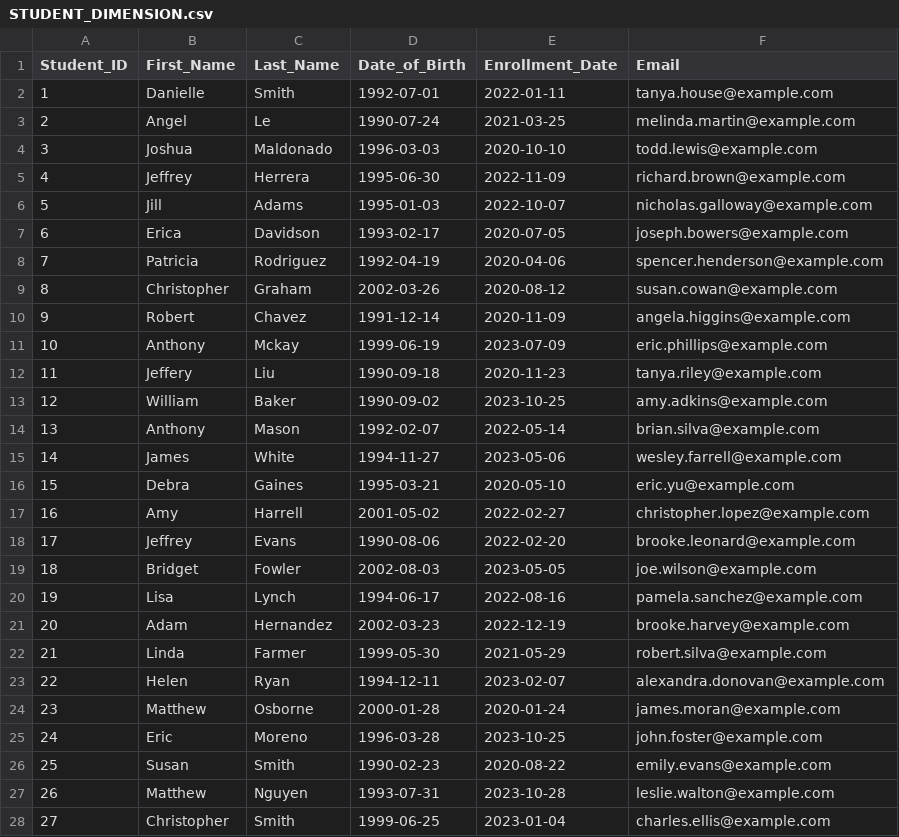
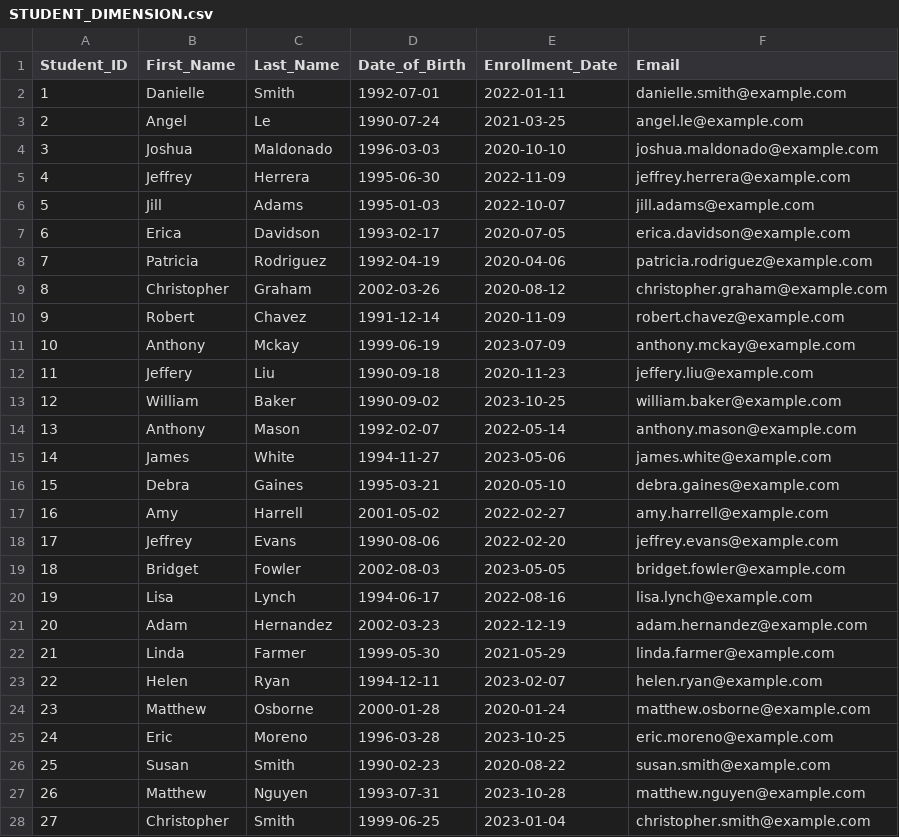
Before and after one commit to Flemming-R/IU_Hausarbeit_FlemmingRommelfangen, a CSV file: tables/STUDENT_DIMENSION.csv, drawn as a sheet; only a part is shown; the diff covers the shown part only.

Commit message:
randomisierte Erstellung der Mailadressen ersetzt durch Verkettung von First_Name und Last_Name

```diff
--- a/tables/STUDENT_DIMENSION.csv
+++ b/tables/STUDENT_DIMENSION.csv
@@ -1,28 +1,28 @@
 Student_ID,First_Name,Last_Name,Date_of_Birth,Enrollment_Date,Email
-1,Danielle,Smith,1992-07-01,2022-01-11,tanya.house@example.com
-2,Angel,Le,1990-07-24,2021-03-25,melinda.martin@example.com
-3,Joshua,Maldonado,1996-03-03,2020-10-10,todd.lewis@example.com
-4,Jeffrey,Herrera,1995-06-30,2022-11-09,richard.brown@example.com
-5,Jill,Adams,1995-01-03,2022-10-07,nicholas.galloway@example.com
-6,Erica,Davidson,1993-02-17,2020-07-05,joseph.bowers@example.com
-7,Patricia,Rodriguez,1992-04-19,2020-04-06,spencer.henderson@example.com
-8,Christopher,Graham,2002-03-26,2020-08-12,susan.cowan@example.com
-9,Robert,Chavez,1991-12-14,2020-11-09,angela.higgins@example.com
-10,Anthony,Mckay,1999-06-19,2023-07-09,eric.phillips@example.com
-11,Jeffery,Liu,1990-09-18,2020-11-23,tanya.riley@example.com
-12,William,Baker,1990-09-02,2023-10-25,amy.adkins@example.com
-13,Anthony,Mason,1992-02-07,2022-05-14,brian.silva@example.com
-14,James,White,1994-11-27,2023-05-06,wesley.farrell@example.com
-15,Debra,Gaines,1995-03-21,2020-05-10,eric.yu@example.com
-16,Amy,Harrell,2001-05-02,2022-02-27,christopher.lopez@example.com
-17,Jeffrey,Evans,1990-08-06,2022-02-20,brooke.leonard@example.com
-18,Bridget,Fowler,2002-08-03,2023-05-05,joe.wilson@example.com
-19,Lisa,Lynch,1994-06-17,2022-08-16,pamela.sanchez@example.com
-20,Adam,Hernandez,2002-03-23,2022-12-19,brooke.harvey@example.com
-21,Linda,Farmer,1999-05-30,2021-05-29,robert.silva@example.com
-22,Helen,Ryan,1994-12-11,2023-02-07,alexandra.donovan@example.com
-23,Matthew,Osborne,2000-01-28,2020-01-24,james.moran@example.com
-24,Eric,Moreno,1996-03-28,2023-10-25,john.foster@example.com
-25,Susan,Smith,1990-02-23,2020-08-22,emily.evans@example.com
-26,Matthew,Nguyen,1993-07-31,2023-10-28,leslie.walton@example.com
-27,Christopher,Smith,1999-06-25,2023-01-04,charles.ellis@example.com
+1,Danielle,Smith,1992-07-01,2022-01-11,danielle.smith@example.com
+2,Angel,Le,1990-07-24,2021-03-25,angel.le@example.com
+3,Joshua,Maldonado,1996-03-03,2020-10-10,joshua.maldonado@example.com
+4,Jeffrey,Herrera,1995-06-30,2022-11-09,jeffrey.herrera@example.com
+5,Jill,Adams,1995-01-03,2022-10-07,jill.adams@example.com
+6,Erica,Davidson,1993-02-17,2020-07-05,erica.davidson@example.com
+7,Patricia,Rodriguez,1992-04-19,2020-04-06,patricia.rodriguez@example.com
+8,Christopher,Graham,2002-03-26,2020-08-12,christopher.graham@example.com
+9,Robert,Chavez,1991-12-14,2020-11-09,robert.chavez@example.com
+10,Anthony,Mckay,1999-06-19,2023-07-09,anthony.mckay@example.com
+11,Jeffery,Liu,1990-09-18,2020-11-23,jeffery.liu@example.com
+12,William,Baker,1990-09-02,2023-10-25,william.baker@example.com
+13,Anthony,Mason,1992-02-07,2022-05-14,anthony.mason@example.com
+14,James,White,1994-11-27,2023-05-06,james.white@example.com
+15,Debra,Gaines,1995-03-21,2020-05-10,debra.gaines@example.com
+16,Amy,Harrell,2001-05-02,2022-02-27,amy.harrell@example.com
+17,Jeffrey,Evans,1990-08-06,2022-02-20,jeffrey.evans@example.com
+18,Bridget,Fowler,2002-08-03,2023-05-05,bridget.fowler@example.com
+19,Lisa,Lynch,1994-06-17,2022-08-16,lisa.lynch@example.com
+20,Adam,Hernandez,2002-03-23,2022-12-19,adam.hernandez@example.com
+21,Linda,Farmer,1999-05-30,2021-05-29,linda.farmer@example.com
+22,Helen,Ryan,1994-12-11,2023-02-07,helen.ryan@example.com
+23,Matthew,Osborne,2000-01-28,2020-01-24,matthew.osborne@example.com
+24,Eric,Moreno,1996-03-28,2023-10-25,eric.moreno@example.com
+25,Susan,Smith,1990-02-23,2020-08-22,susan.smith@example.com
+26,Matthew,Nguyen,1993-07-31,2023-10-28,matthew.nguyen@example.com
+27,Christopher,Smith,1999-06-25,2023-01-04,christopher.smith@example.com
```
Also changed, not shown: 73 edited cells elsewhere in this file, tables/PROFESSOR_DIMENSION.csv, 2 other files.
